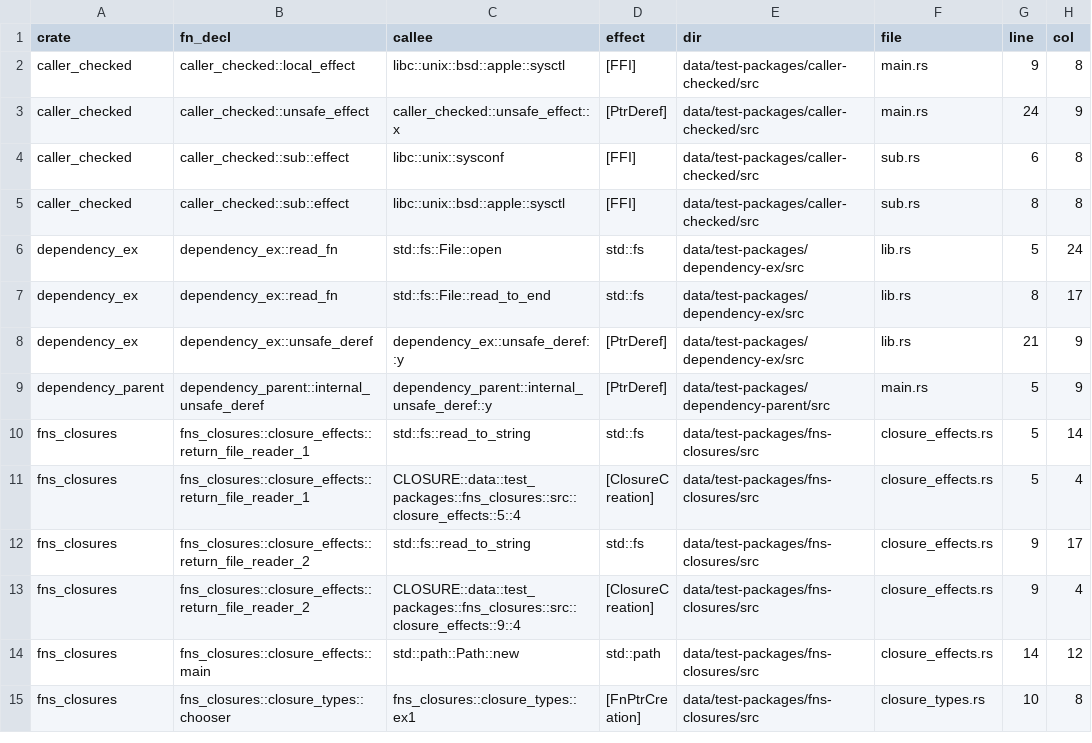
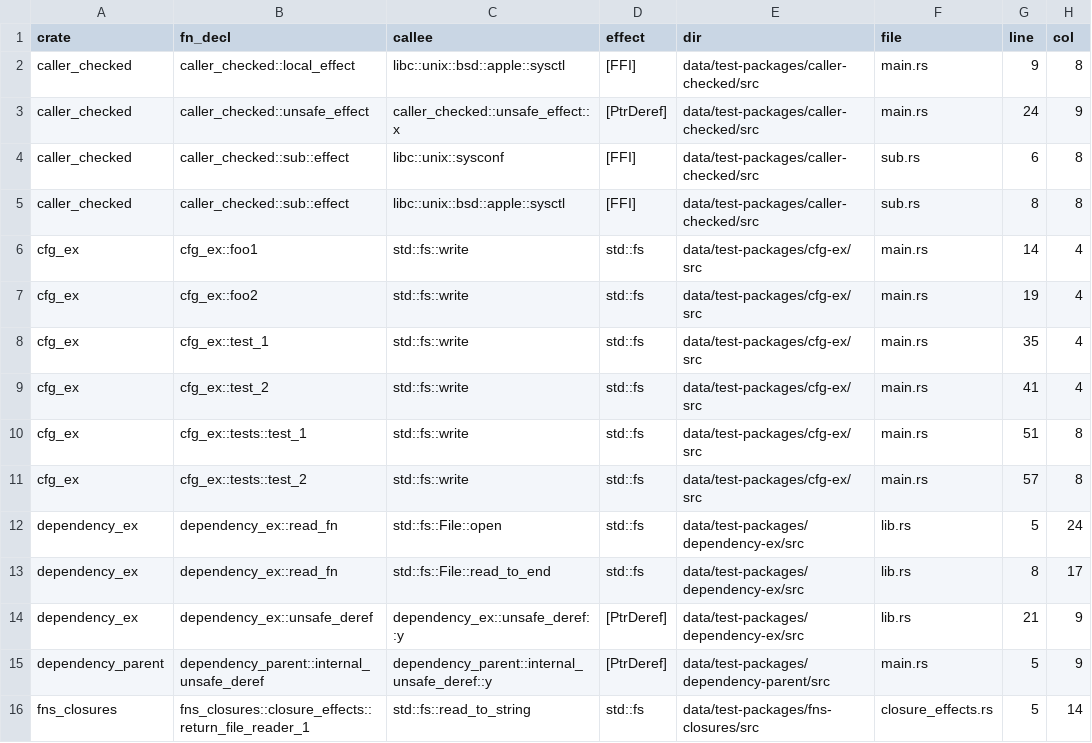
Before and after one commit to PLSysSec/cargo-scan, a CSV file: data/results/test_all.csv, drawn as a sheet; only a part is shown; the shorter side is filled out with more unchanged rows.

Commit message:
:file_folder: make test

```diff
--- a/data/results/test_all.csv
+++ b/data/results/test_all.csv
@@ -5,2 +5,8 @@ caller_checked, caller_checked::sub::effect, libc::unix::sysconf, [FFI], data/te
 caller_checked, caller_checked::sub::effect, libc::unix::bsd::apple::sysctl, [FFI], data/test-packages/caller-checked/src, sub.rs, 8, 8
+cfg_ex, cfg_ex::foo1, std::fs::write, std::fs, data/test-packages/cfg-ex/src, main.rs, 14, 4
+cfg_ex, cfg_ex::foo2, std::fs::write, std::fs, data/test-packages/cfg-ex/src, main.rs, 19, 4
+cfg_ex, cfg_ex::test_1, std::fs::write, std::fs, data/test-packages/cfg-ex/src, main.rs, 35, 4
+cfg_ex, cfg_ex::test_2, std::fs::write, std::fs, data/test-packages/cfg-ex/src, main.rs, 41, 4
+cfg_ex, cfg_ex::tests::test_1, std::fs::write, std::fs, data/test-packages/cfg-ex/src, main.rs, 51, 8
+cfg_ex, cfg_ex::tests::test_2, std::fs::write, std::fs, data/test-packages/cfg-ex/src, main.rs, 57, 8
 dependency_ex, dependency_ex::read_fn, std::fs::File::open, std::fs, data/test-packages/dependency-ex/src, lib.rs, 5, 24
```
Also changed, not shown: 2 other files.
